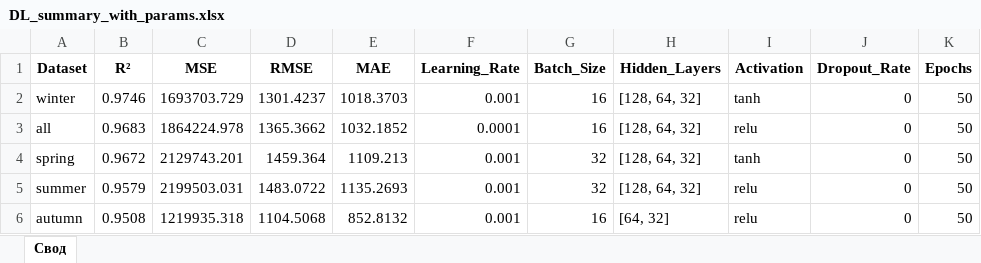
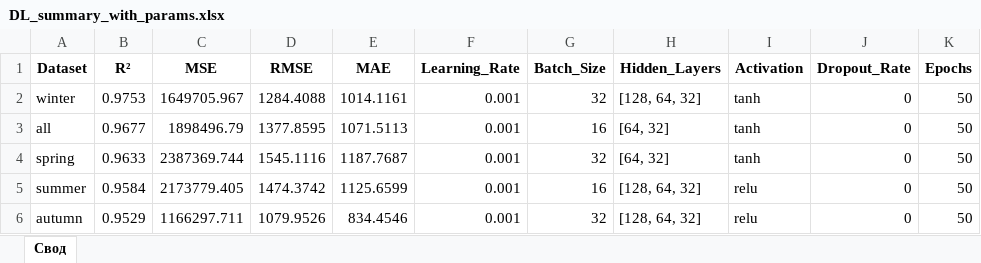
Before and after one commit to 174reg/ML_Energ, an Excel workbook: Результаты_DL/DL_summary_with_params.xlsx, sheet Свод, drawn as a sheet; values as stored, in another font and other column widths than the file's, no borders; the diff names each change by its address in the sheet, - before the commit and + after, or states it on an @@ line.

```diff
--- a/Результаты_DL/DL_summary_with_params.xlsx (sheet Свод)
+++ b/Результаты_DL/DL_summary_with_params.xlsx (sheet Свод)
-B2 (R²): 0.9746
+B2 (R²): 0.9753
-C2 (MSE): 1693703.729
+C2 (MSE): 1649705.967
-D2 (RMSE): 1301.4237
+D2 (RMSE): 1284.4088
-E2 (MAE): 1018.3703
+E2 (MAE): 1014.1161
-G2 (Batch_Size): 16
+G2 (Batch_Size): 32
-B3 (R²): 0.9683
+B3 (R²): 0.9677
-C3 (MSE): 1864224.978
+C3 (MSE): 1898496.79
-D3 (RMSE): 1365.3662
+D3 (RMSE): 1377.8595
-E3 (MAE): 1032.1852
+E3 (MAE): 1071.5113
-F3 (Learning_Rate): 0.0001
+F3 (Learning_Rate): 0.001
-H3:H4 (Hidden_Layers): [128, 64, 32]
+H3:H4 (Hidden_Layers): [64, 32]
-I3 (Activation): relu
+I3 (Activation): tanh
-B4 (R²): 0.9672
+B4 (R²): 0.9633
-C4 (MSE): 2129743.201
+C4 (MSE): 2387369.744
-D4 (RMSE): 1459.364
+D4 (RMSE): 1545.1116
-E4 (MAE): 1109.213
+E4 (MAE): 1187.7687
-B5 (R²): 0.9579
+B5 (R²): 0.9584
-C5 (MSE): 2199503.031
+C5 (MSE): 2173779.405
-D5 (RMSE): 1483.0722
+D5 (RMSE): 1474.3742
-E5 (MAE): 1135.2693
+E5 (MAE): 1125.6599
-G5 (Batch_Size): 32
+G5 (Batch_Size): 16
-B6 (R²): 0.9508
+B6 (R²): 0.9529
-C6 (MSE): 1219935.318
+C6 (MSE): 1166297.711
-D6 (RMSE): 1104.5068
+D6 (RMSE): 1079.9526
-E6 (MAE): 852.8132
+E6 (MAE): 834.4546
-G6 (Batch_Size): 16
+G6 (Batch_Size): 32
-H6 (Hidden_Layers): [64, 32]
+H6 (Hidden_Layers): [128, 64, 32]
```
Also changed, not shown: 28 other files.
